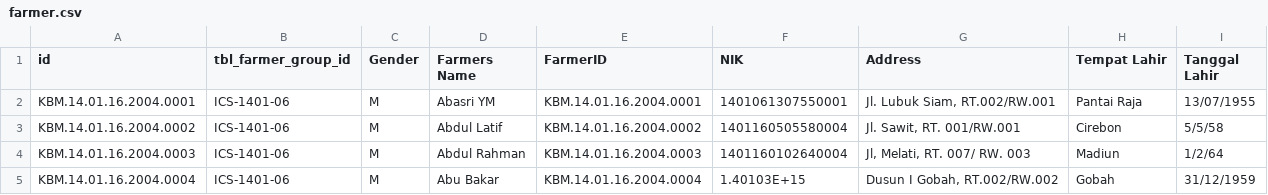
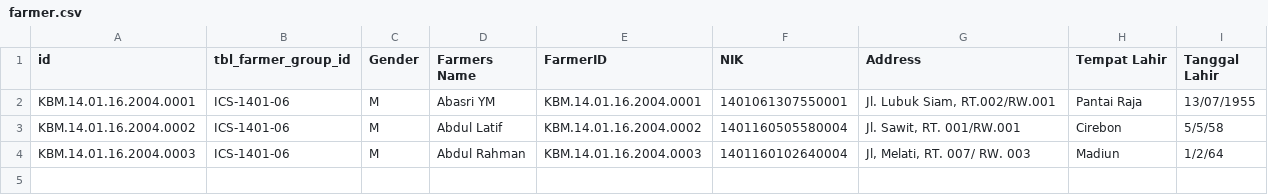
Before and after one commit to WRI-Indonesia/mis-smallholder-hub, a CSV file: prisma/seeds/data/farmer.csv, drawn as a sheet.

Commit message:
update csv

```diff
--- a/prisma/seeds/data/farmer.csv
+++ b/prisma/seeds/data/farmer.csv
@@ -4,2 +4 @@ KBM.14.01.16.2004.0002,ICS-1401-06,M,Abdul Latif,KBM.14.01.16.2004.0002,14011605
 KBM.14.01.16.2004.0003,ICS-1401-06,M,Abdul Rahman,KBM.14.01.16.2004.0003,1401160102640004,"Jl, Melati, RT. 007/ RW. 003",Madiun,1/2/64
-KBM.14.01.16.2004.0004,ICS-1401-06,M,Abu Bakar,KBM.14.01.16.2004.0004,1.40103E+15,"Dusun I Gobah, RT.002/RW.002",Gobah,31/12/1959
```
